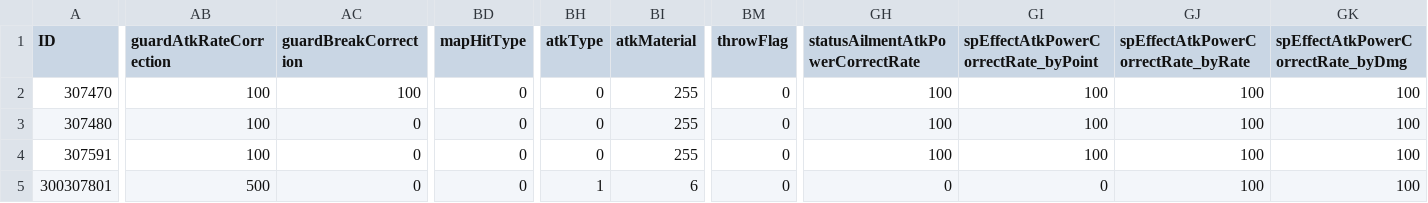
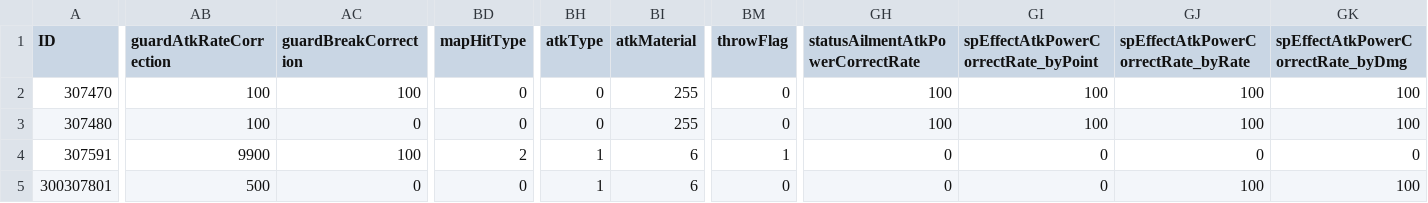
Before and after one commit to Karandra/EldenRing-Enhanced-Weapon-Moveset, a CSV file: merges/AtkParam_Pc.csv, drawn as a sheet; only a part is shown, gaps mark what is left out; the diff covers the shown part only; the diff names each change by its address in the sheet, - before the commit and + after, or states it on an @@ line.

```diff
--- a/merges/AtkParam_Pc.csv
+++ b/merges/AtkParam_Pc.csv
-AB4 (guardAtkRateCorrection): 100
+AB4 (guardAtkRateCorrection): 9900
-AC4 (guardBreakCorrection): 0
+AC4 (guardBreakCorrection): 100
-BD4 (mapHitType): 0
+BD4 (mapHitType): 2
-BH4 (atkType): 0
+BH4 (atkType): 1
-BI4 (atkMaterial): 255
+BI4 (atkMaterial): 6
-BM4 (throwFlag): 0
+BM4 (throwFlag): 1
-GH4 (statusAilmentAtkPowerCorrectRate): 100
+GH4 (statusAilmentAtkPowerCorrectRate): 0
-GI4: 100
+GI4: 0
-GJ4: 100
+GJ4: 0
-GK4: 100
+GK4: 0
```
Also changed, not shown: 1 edited cell elsewhere in this file, 1 other file.
